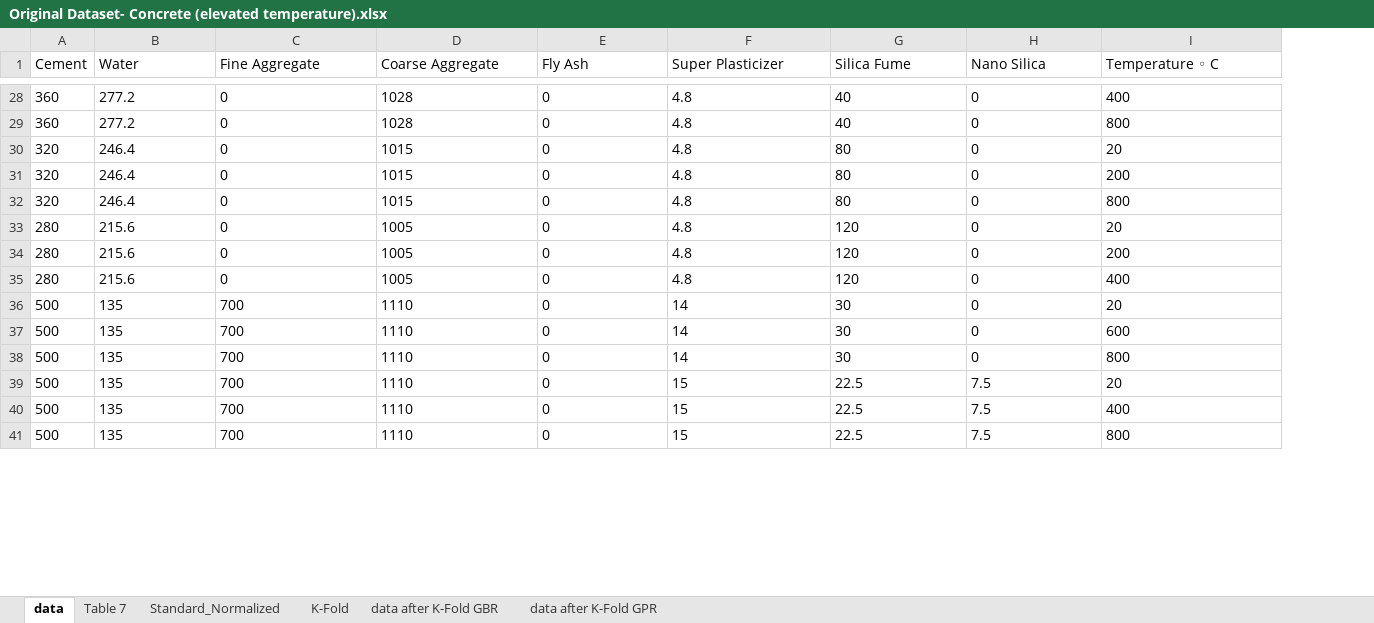
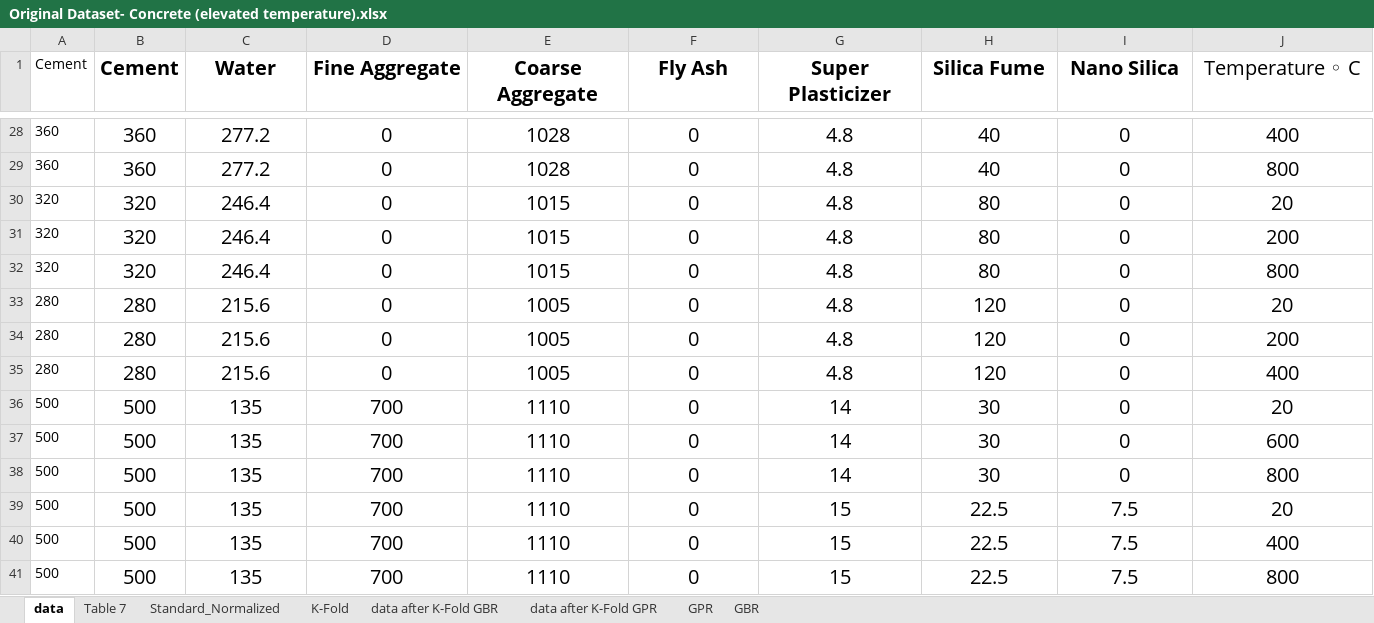
Before and after one commit to m-hesam-moradian/Main_utils_machineLeaning, an Excel workbook: Task/Original Dataset- Concrete (elevated temperature).xlsx, sheet data, drawn as a sheet; only a part is shown, gaps mark what is left out; values as stored, in another font and other column widths than the file's, no borders; charts and pictures not drawn; addresses are those after the commit; the diff covers the shown part only; the diff names each change by its address in the sheet, - before the commit and + after, or states it on an @@ line.

```diff
--- a/Task/Original Dataset- Concrete (elevated temperature).xlsx (sheet data)
+++ b/Task/Original Dataset- Concrete (elevated temperature).xlsx (sheet data)
+sheet tab: GPR
+sheet tab: GBR
+column B (Cement), rows 28-41: 360 | 360 | 320 | 320 | 320 | 280 | 280 | 280 | 500 | 500 | 500 | 500 | 500 | 500
@@ C1:J1 text size: larger @@
-C1:J41 alignment: left
+C1:J41 alignment: center
-C1:I1 bold: off
+C1:I1 bold: on
@@ C28:J41 text size: larger @@
```
Also changed, not shown: cell formats elsewhere in this sheet, charts or pictures, 7 other files.
